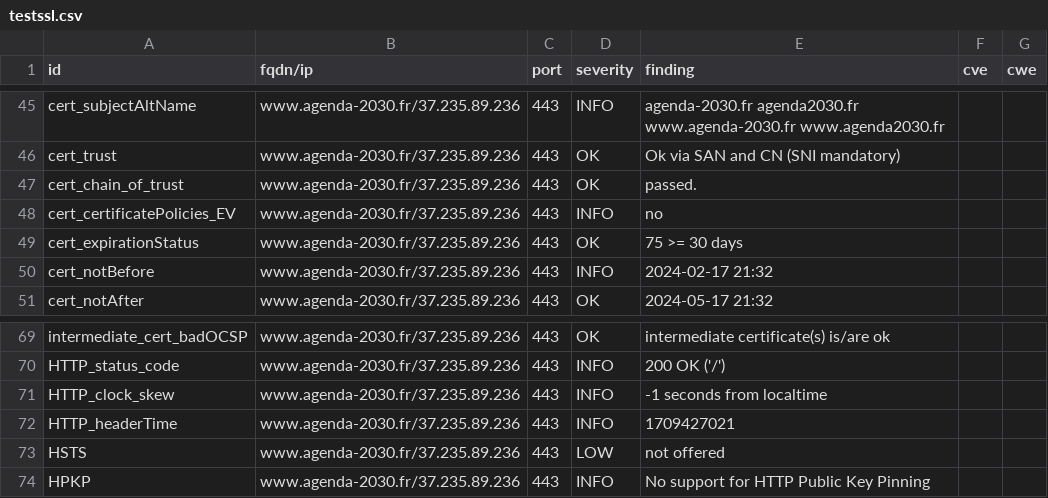
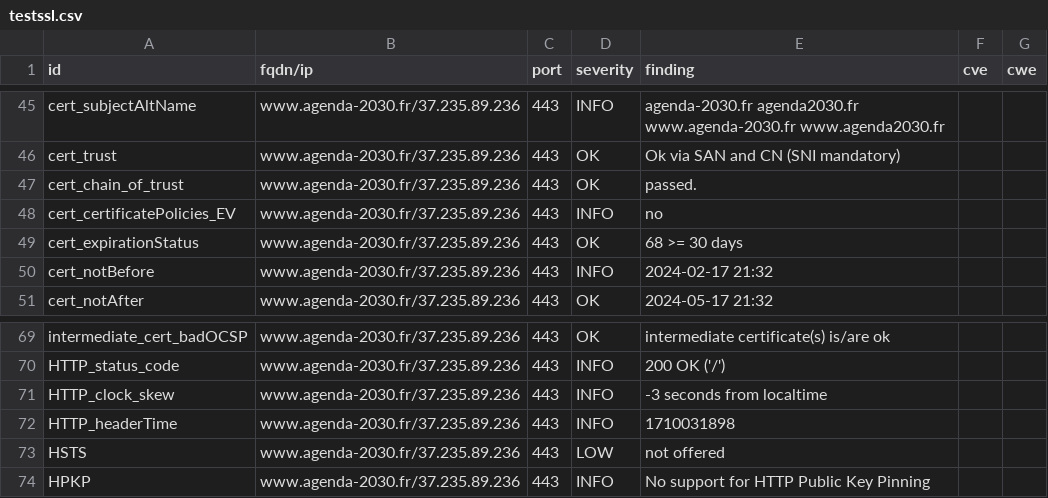
Before and after one commit to MTES-MCT/CGDD-BUN, a CSV file: results/aHR0cHM6Ly93d3cuYWdlbmRhLTIwMzAuZnI=/testssl.csv, drawn as a sheet; only a part is shown, gaps mark what is left out.

```diff
--- a/results/aHR0cHM6Ly93d3cuYWdlbmRhLTIwMzAuZnI=/testssl.csv
+++ b/results/aHR0cHM6Ly93d3cuYWdlbmRhLTIwMzAuZnI=/testssl.csv
@@ -48,3 +48,3 @@
 "cert_certificatePolicies_EV","www.agenda-2030.fr/37.235.89.236","443","INFO","no","",""
-"cert_expirationStatus","www.agenda-2030.fr/37.235.89.236","443","OK","75 >= 30 days","",""
+"cert_expirationStatus","www.agenda-2030.fr/37.235.89.236","443","OK","68 >= 30 days","",""
 "cert_notBefore","www.agenda-2030.fr/37.235.89.236","443","INFO","2024-02-17 21:32","",""
@@ -70,4 +70,4 @@
 "HTTP_status_code","www.agenda-2030.fr/37.235.89.236","443","INFO","200 OK ('/')","",""
-"HTTP_clock_skew","www.agenda-2030.fr/37.235.89.236","443","INFO","-1 seconds from localtime","",""
-"HTTP_headerTime","www.agenda-2030.fr/37.235.89.236","443","INFO","1709427021","",""
+"HTTP_clock_skew","www.agenda-2030.fr/37.235.89.236","443","INFO","-3 seconds from localtime","",""
+"HTTP_headerTime","www.agenda-2030.fr/37.235.89.236","443","INFO","1710031898","",""
 "HSTS","www.agenda-2030.fr/37.235.89.236","443","LOW","not offered","",""
```
Also changed, not shown: 7 other files.
